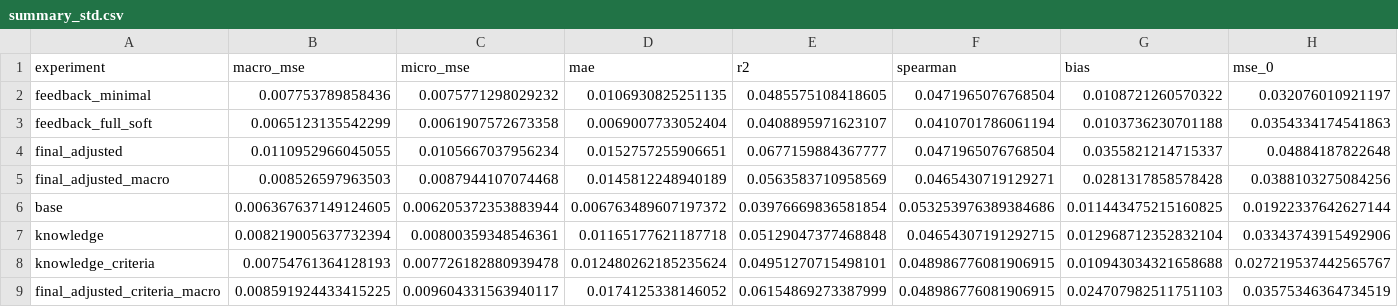
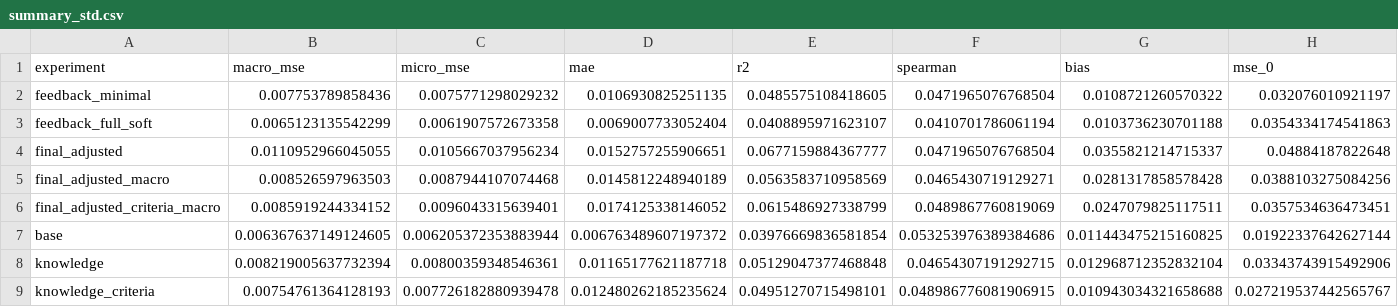
Before and after one commit to rilianx/Experimentos-EvaluAI, a CSV file: results/optimization/summary_std.csv, drawn as a sheet; only a part is shown; removed rows and columns are numbered as before the commit, all else as after; rows hold the shown columns only; the diff names each change by its address in the sheet, - before the commit and + after, or states it on an @@ line.

```diff
--- a/results/optimization/summary_std.csv
+++ b/results/optimization/summary_std.csv
+row 6: final_adjusted_criteria_macro | 0.0085919244334152 | 0.0096043315639401 | 0.0174125338146052 | 0.0615486927338799 | 0.0489867760819069 | 0.0247079825117511 | 0.0357534636473451
-row 9: final_adjusted_criteria_macro | 0.008591924433415225 | 0.009604331563940117 | 0.0174125338146052 | 0.06154869273387999 | 0.048986776081906915 | 0.024707982511751103 | 0.03575346364734519
```
Also changed, not shown: results/optimization/calibration_knowledge_macro_summary.csv, results/optimization/calibration_knowledge_mse_summary.csv, 6 other files.
